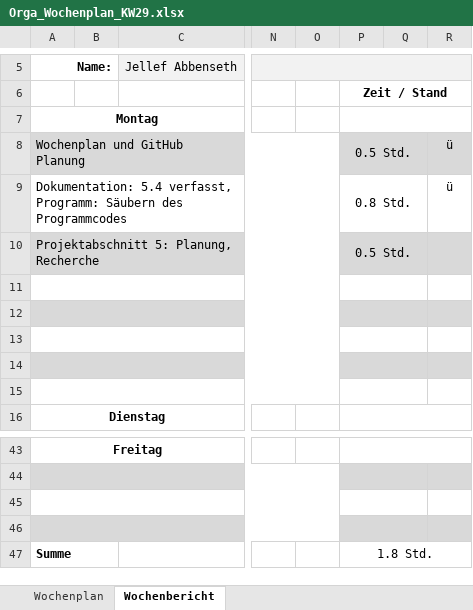
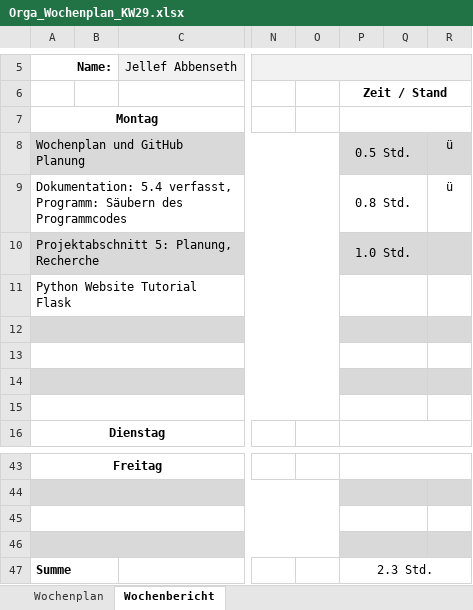
Before and after one commit to JellefAbbenseth/schoolProject, an Excel workbook: Documents/Wochenplan und -bericht/Orga_Wochenplan_KW29.xlsx, sheet Wochenbericht, drawn as a sheet; only a part is shown, gaps mark what is left out; values as stored, in another font and other column widths than the file's, no borders; the diff names each change by its address in the sheet, - before the commit and + after, or states it on an @@ line.

```diff
--- a/Documents/Wochenplan und -bericht/Orga_Wochenplan_KW29.xlsx (sheet Wochenbericht)
+++ b/Documents/Wochenplan und -bericht/Orga_Wochenplan_KW29.xlsx (sheet Wochenbericht)
-P10: 0.5 Std.
+P10: 1.0 Std.
-A11: (empty)
+A11: Python Website Tutorial Flask
-P47: 1.8 Std.
+P47: 2.3 Std.
```
Also changed, not shown: Documents/Dokumentation/Projektphasen.xlsx.
